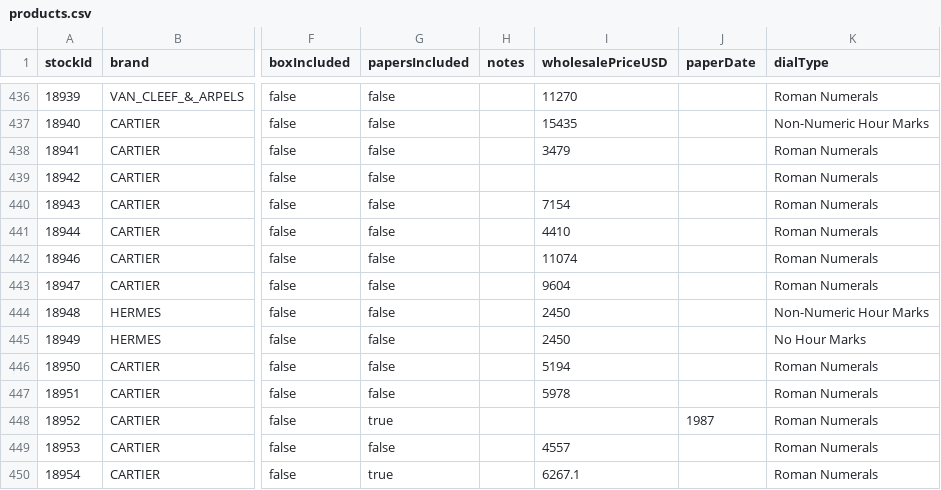
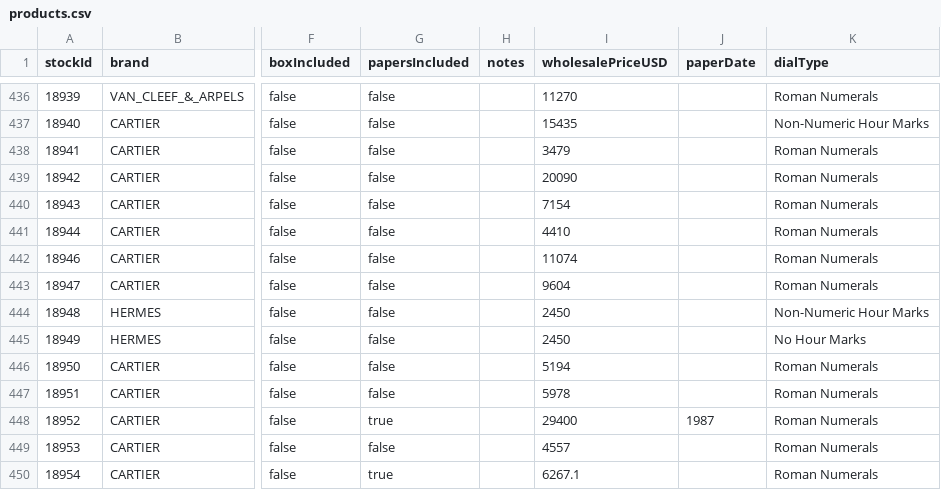
Before and after one commit to swissmadecorp/swissmadecorp-repo, a CSV file: public/uploads/products.csv, drawn as a sheet; only a part is shown, gaps mark what is left out; the diff names each change by its address in the sheet, - before the commit and + after, or states it on an @@ line.

```diff
--- a/public/uploads/products.csv
+++ b/public/uploads/products.csv
-I439 (wholesalePriceUSD): (empty)
+I439 (wholesalePriceUSD): 20090
-I448 (wholesalePriceUSD): (empty)
+I448 (wholesalePriceUSD): 29400
```
Also changed, not shown: 1 other file.
